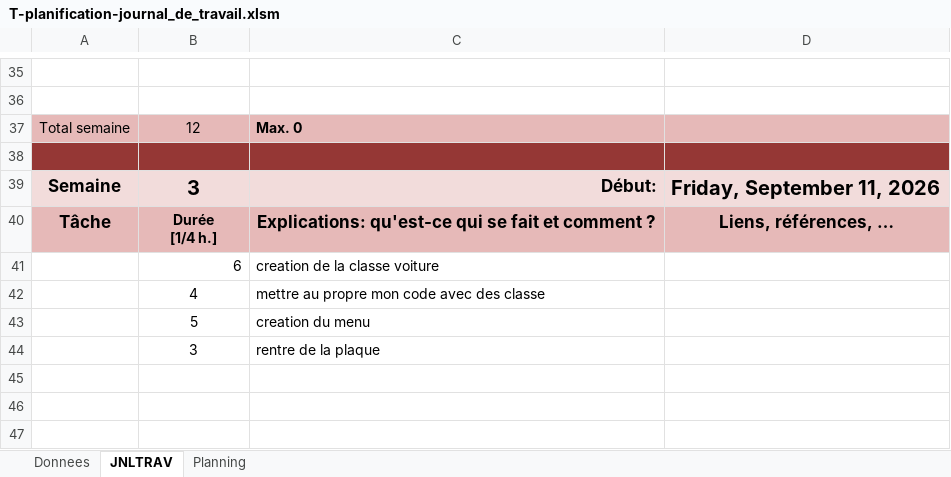
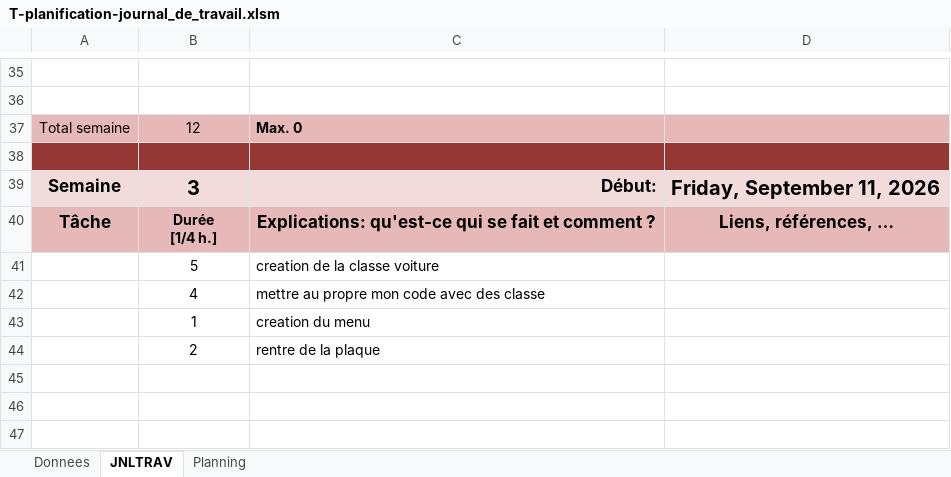
Before and after one commit to ETMLhugo/I320-Projet-P_OO-Parking-Hugo.c, an Excel workbook: T-planification-journal_de_travail.xlsm, sheet JNLTRAV, drawn as a sheet; only a part is shown, gaps mark what is left out; values as stored, in another font and other column widths than the file's, no borders; charts and pictures not drawn; the diff names each change by its address in the sheet, - before the commit and + after, or states it on an @@ line.

```diff
--- a/T-planification-journal_de_travail.xlsm (sheet JNLTRAV)
+++ b/T-planification-journal_de_travail.xlsm (sheet JNLTRAV)
-B41: 6
+B41: 5
-B41 alignment: right
+B41 alignment: center
-B43: 5
+B43: 1
-B44: 3
+B44: 2
```
Also changed, not shown: 7 other files.
